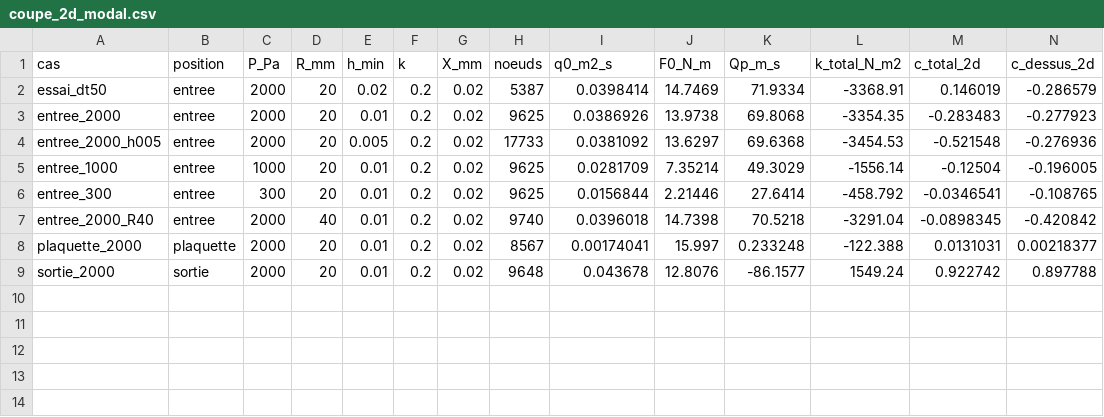
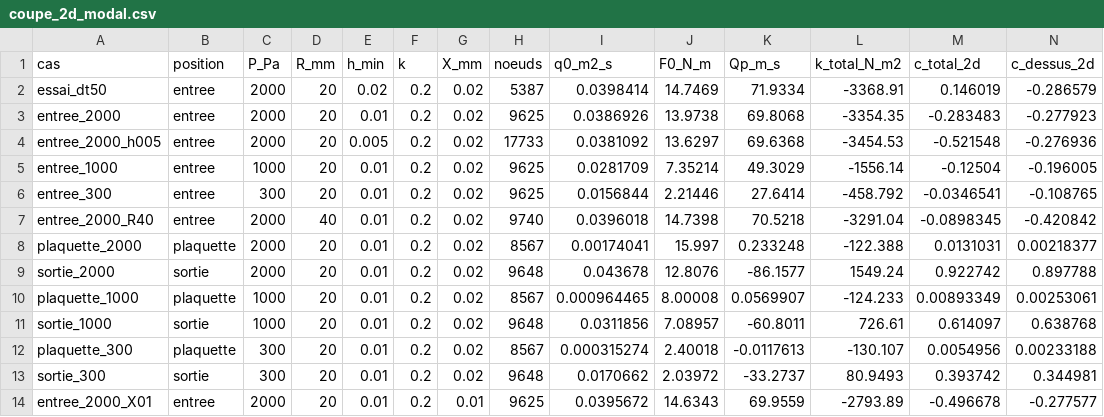
Before and after one commit to labodezao/EvisaTheseAncheLibre, a CSV file: research/fem/sommier/resultats/coupe_2d_modal.csv, drawn as a sheet; only a part is shown; rows hold the shown columns only; the diff names each change by its address in the sheet, - before the commit and + after, or states it on an @@ line.

```diff
--- a/research/fem/sommier/resultats/coupe_2d_modal.csv
+++ b/research/fem/sommier/resultats/coupe_2d_modal.csv
+row 10: plaquette_1000 | plaquette | 1000 | 20 | 0.01 | 0.2 | 0.02 | 8567 | 0.000964465 | 8.00008 | 0.0569907 | -124.233 | 0.00893349 | 0.00253061
+row 11: sortie_1000 | sortie | 1000 | 20 | 0.01 | 0.2 | 0.02 | 9648 | 0.0311856 | 7.08957 | -60.8011 | 726.61 | 0.614097 | 0.638768
+row 12: plaquette_300 | plaquette | 300 | 20 | 0.01 | 0.2 | 0.02 | 8567 | 0.000315274 | 2.40018 | -0.0117613 | -130.107 | 0.0054956 | 0.00233188
+row 13: sortie_300 | sortie | 300 | 20 | 0.01 | 0.2 | 0.02 | 9648 | 0.0170662 | 2.03972 | -33.2737 | 80.9493 | 0.393742 | 0.344981
+row 14: entree_2000_X01 | entree | 2000 | 20 | 0.01 | 0.2 | 0.01 | 9625 | 0.0395672 | 14.6343 | 69.9559 | -2793.89 | -0.496678 | -0.277577
```
Also changed, not shown: research/fem/sommier/resultats/coupe_2d_dynamique.csv, research/fem/sommier/resultats/trou_soupape_jeu_corrige.csv.
